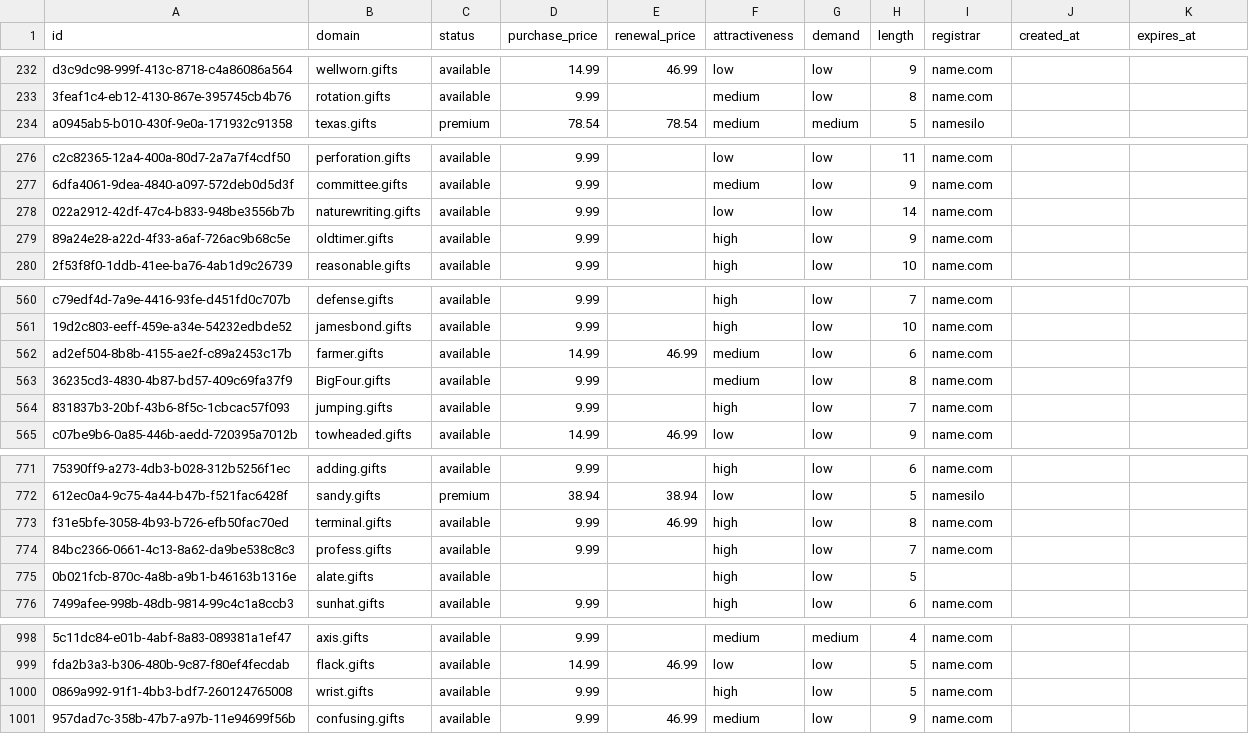
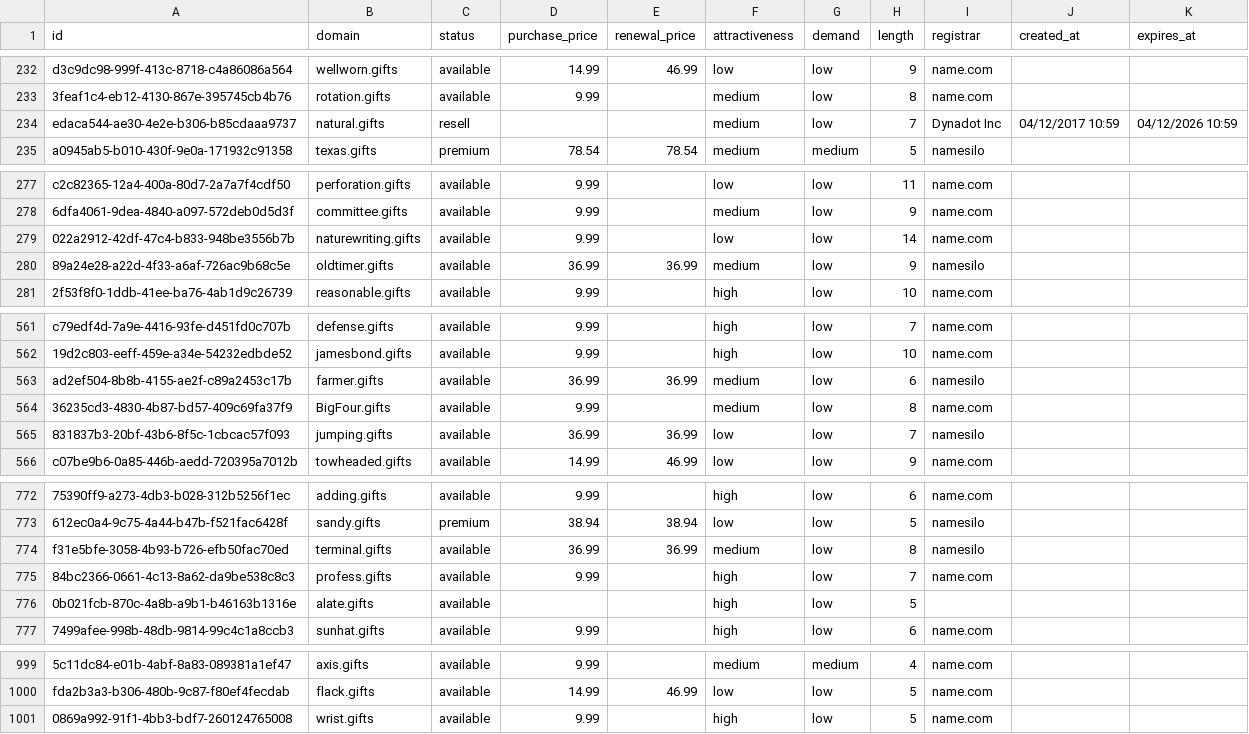
Before and after one commit to UniqueDomains/gifts-oneword-domains, a CSV file: gifts.csv, drawn as a sheet; only a part is shown, gaps mark what is left out; removed rows and columns are numbered as before the commit, all else as after; the diff covers the shown part only; the diff names each change by its address in the sheet, - before the commit and + after, or states it on an @@ line.

Commit message:
Domains update

```diff
--- a/gifts.csv
+++ b/gifts.csv
+row 234: edaca544-ae30-4e2e-b306-b85cdaaa9737 | natural.gifts | resell |  |  | medium | low | 7 | Dynadot Inc | 04/12/2017 10:59 | 04/12/2026 10:59
-D280 (purchase_price): 9.99
+D280 (purchase_price): 36.99
-E280 (renewal_price): (empty)
+E280 (renewal_price): 36.99
-F280 (attractiveness): high
+F280 (attractiveness): medium
-I280 (registrar): name.com
+I280 (registrar): namesilo
-D563 (purchase_price): 14.99
+D563 (purchase_price): 36.99
-E563 (renewal_price): 46.99
+E563 (renewal_price): 36.99
-I563 (registrar): name.com
+I563 (registrar): namesilo
-D565 (purchase_price): 9.99
+D565 (purchase_price): 36.99
-E565 (renewal_price): (empty)
+E565 (renewal_price): 36.99
-F565 (attractiveness): high
+F565 (attractiveness): low
-I565 (registrar): name.com
+I565 (registrar): namesilo
-D774 (purchase_price): 9.99
+D774 (purchase_price): 36.99
-E774 (renewal_price): 46.99
+E774 (renewal_price): 36.99
-F774 (attractiveness): high
+F774 (attractiveness): medium
-I774 (registrar): name.com
+I774 (registrar): namesilo
-row 1001: 957dad7c-358b-47b7-a97b-11e94699f56b | confusing.gifts | available | 9.99 | 46.99 | medium | low | 9 | name.com
```
Also changed, not shown: 13 edited cells elsewhere in this file, 4 other files.
